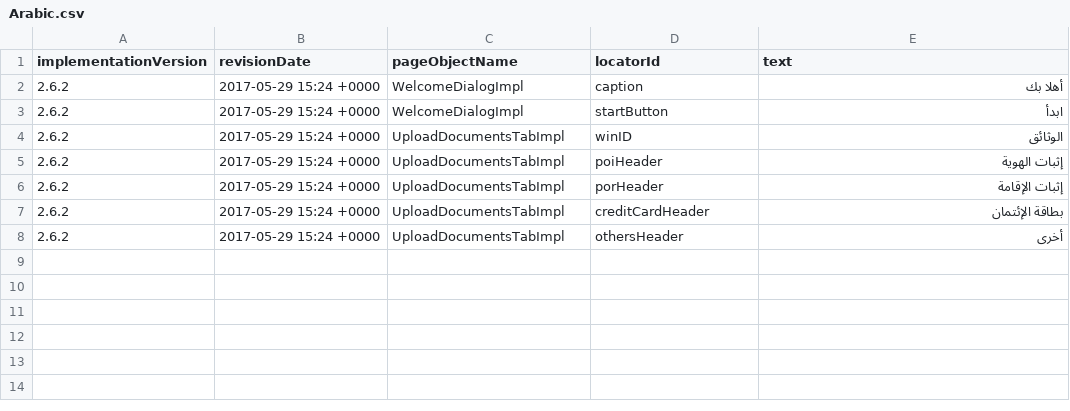
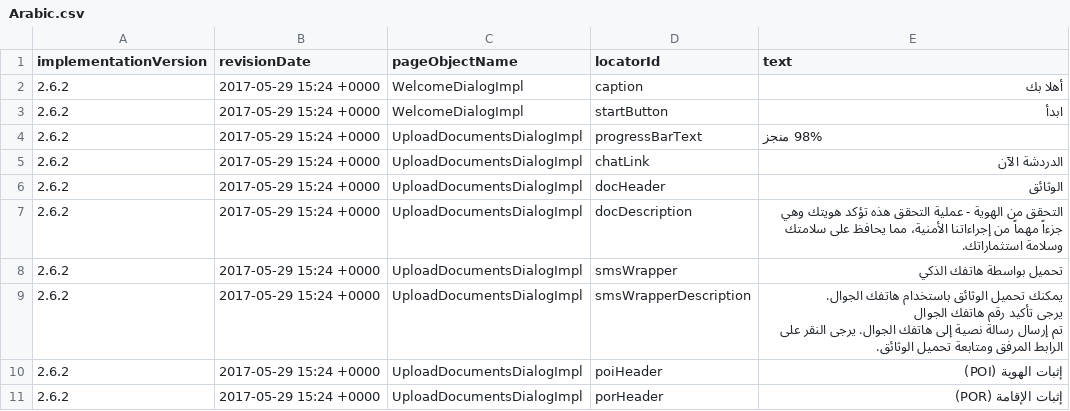
Before and after one commit to quantumua/old_atom, a CSV file: core/src/main/resources/i18n/Arabic.csv, drawn as a sheet.

Commit message:
1.refactoring of UploadDocumentsImpl and UploadDocumentsDialog 2. updated English localization 3. Added German and Arabic localizations

```diff
--- a/core/src/main/resources/i18n/Arabic.csv
+++ b/core/src/main/resources/i18n/Arabic.csv
@@ -3,6 +3,11 @@ implementationVersion,revisionDate,pageObjectName,locatorId,text
 2.6.2,2017-05-29 15:24 +0000,WelcomeDialogImpl,startButton,ابدأ
-2.6.2,2017-05-29 15:24 +0000,UploadDocumentsTabImpl,winID,الوثائق
-2.6.2,2017-05-29 15:24 +0000,UploadDocumentsTabImpl,poiHeader,إثبات الهوية
-2.6.2,2017-05-29 15:24 +0000,UploadDocumentsTabImpl,porHeader,إثبات الإقامة
-2.6.2,2017-05-29 15:24 +0000,UploadDocumentsTabImpl,creditCardHeader,بطاقة الإئتمان
-2.6.2,2017-05-29 15:24 +0000,UploadDocumentsTabImpl,othersHeader,أخرى
+2.6.2,2017-05-29 15:24 +0000,UploadDocumentsDialogImpl,progressBarText,98% منجز
+2.6.2,2017-05-29 15:24 +0000,UploadDocumentsDialogImpl,chatLink,الدردشة الآن
+2.6.2,2017-05-29 15:24 +0000,UploadDocumentsDialogImpl,docHeader,الوثائق
+2.6.2,2017-05-29 15:24 +0000,UploadDocumentsDialogImpl,docDescription,"التحقق من الهوية - عملية التحقق هذه تؤكد هويتك وهي جزءاً مهماً من إجراءاتنا الأمنية، مما يحافظ على سلامتك وسلامة استثماراتك."
+2.6.2,2017-05-29 15:24 +0000,UploadDocumentsDialogImpl,smsWrapper,تحميل بواسطة هاتفك الذكي
+2.6.2,2017-05-29 15:24 +0000,UploadDocumentsDialogImpl,smsWrapperDescription,"يمكنك تحميل الوثائق باستخدام هاتفك الجوال.
+                                                                              يرجى تأكيد رقم هاتفك الجوال
+                                                                              تم إرسال رسالة نصية إلى هاتفك الجوال. يرجى النقر على الرابط المرفق ومتابعة تحميل الوثائق."
+2.6.2,2017-05-29 15:24 +0000,UploadDocumentsDialogImpl,poiHeader, إثبات الهوية (POI)
+2.6.2,2017-05-29 15:24 +0000,UploadDocumentsDialogImpl,porHeader,إثبات الإقامة (POR)
```
Also changed, not shown: core/src/main/resources/i18n/English.csv, core/src/main/resources/i18n/German.csv, 5 other files.
